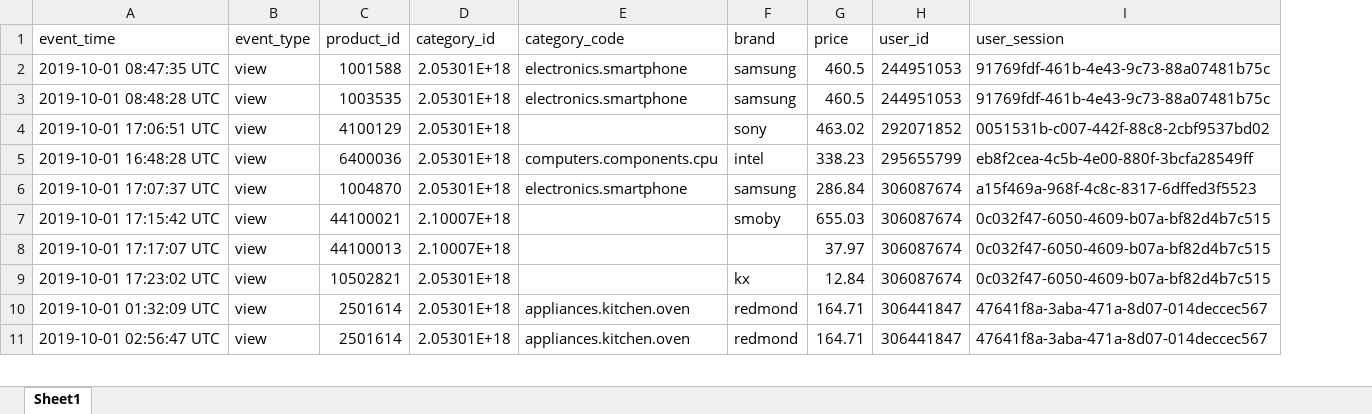
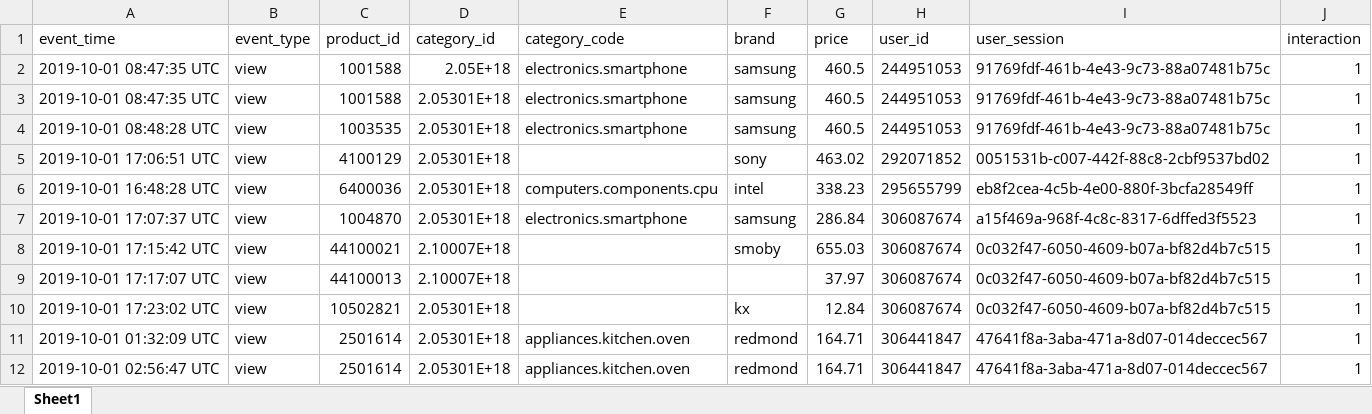
Before and after one commit to darrenalexanderneo/ecommerce-recommender-system, an Excel workbook: Sample 5000.xlsx, sheet Sheet1, drawn as a sheet; only a part is shown; values as stored, in another font and other column widths than the file's, no borders; addresses are those after the commit; the diff names each change by its address in the sheet, - before the commit and + after, or states it on an @@ line.

```diff
--- a/Sample 5000.xlsx (sheet Sheet1)
+++ b/Sample 5000.xlsx (sheet Sheet1)
+column J (interaction), rows 3-12: all 1
+row 2: 2019-10-01 08:47:35 UTC | view | 1001588 | 2.05E+18 | electronics.smartphone | samsung | 460.5 | 244951053 | 91769fdf-461b-4e43-9c73-88a07481b75c | 1
```
Also changed, not shown: 2 other files.
